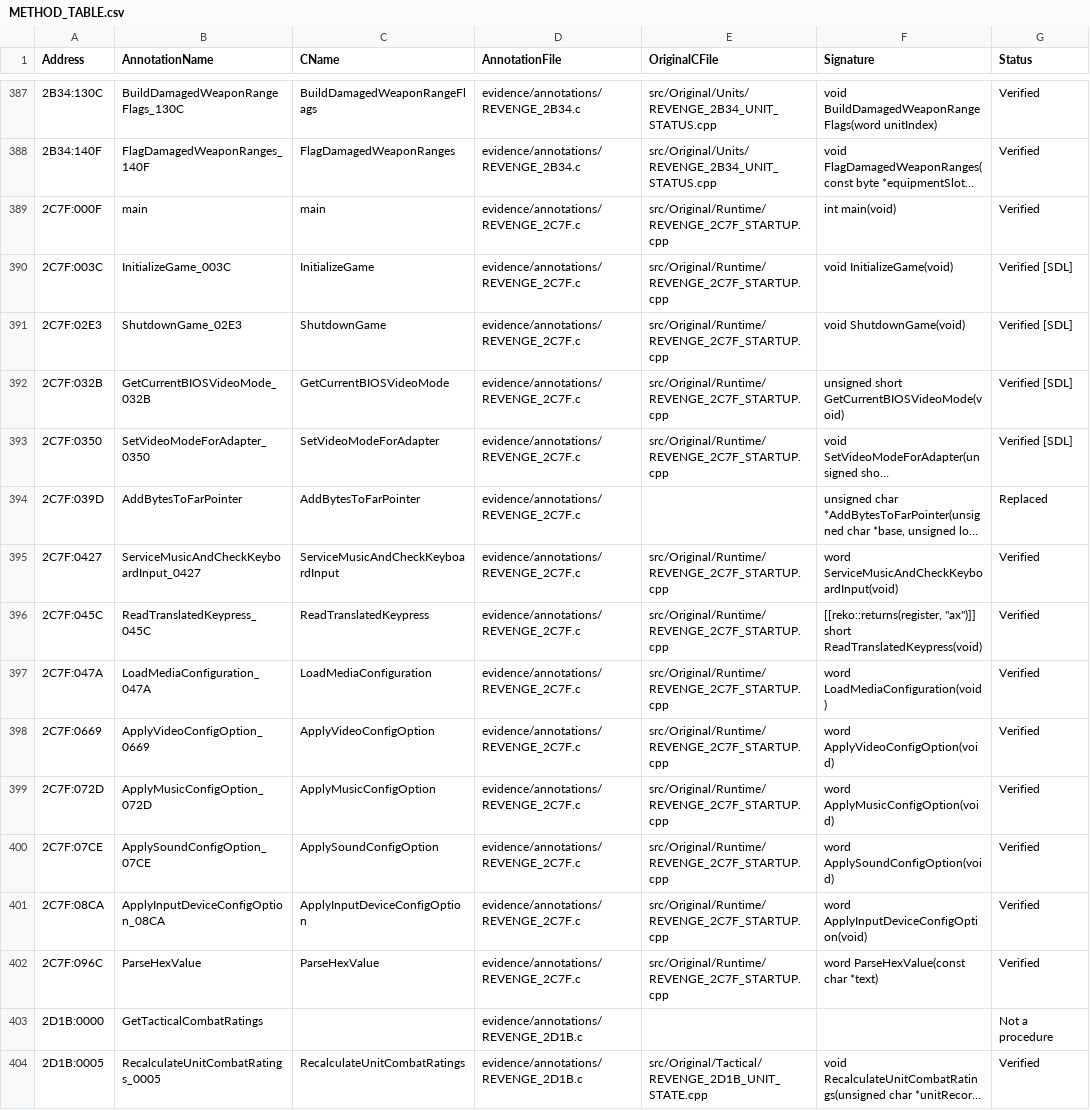
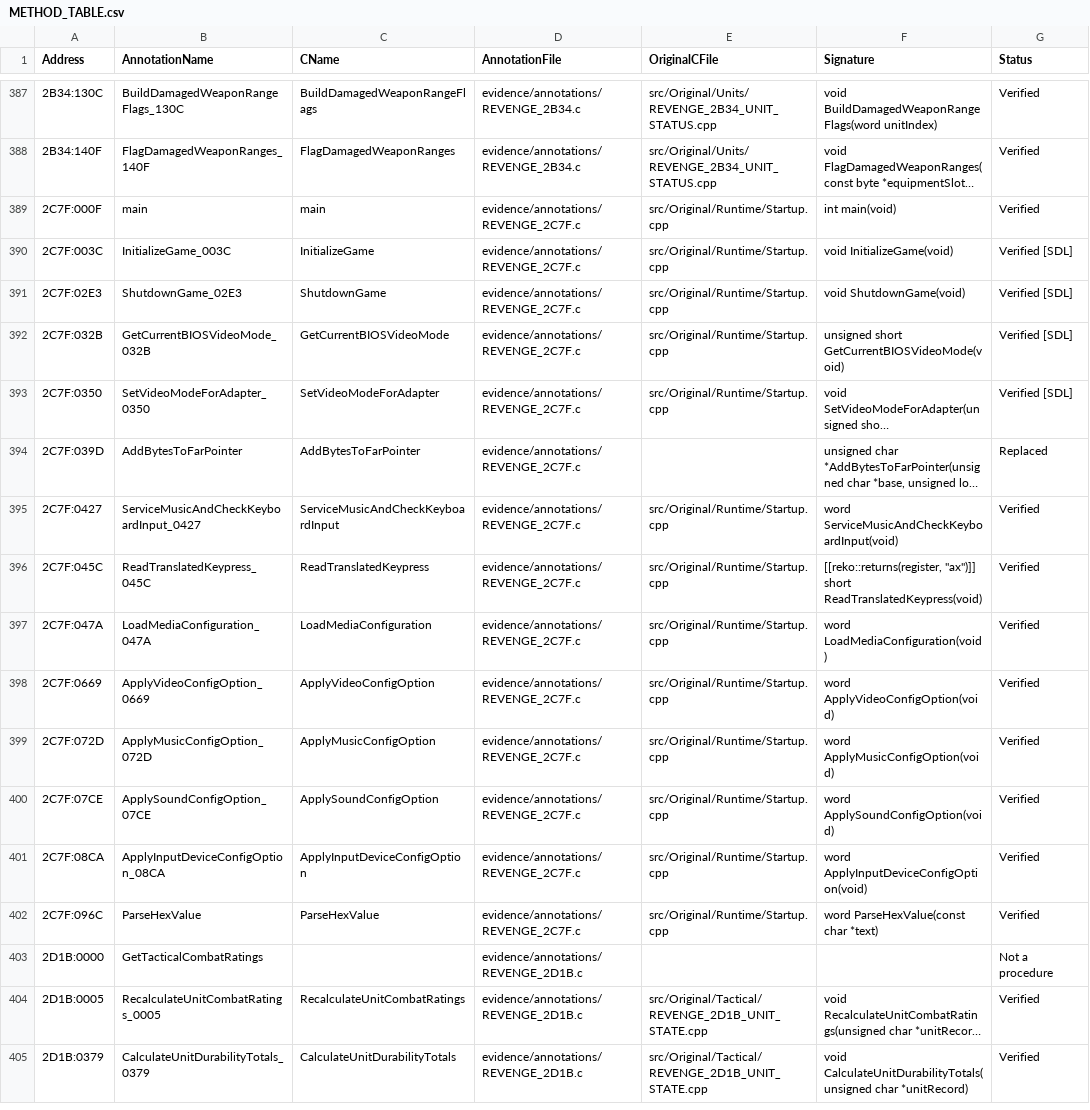
Before and after one commit to telltaleatheist/revenge-re, a CSV file: docs/METHOD_TABLE.csv, drawn as a sheet; only a part is shown, gaps mark what is left out; the shorter side is filled out with more unchanged rows; long unchanged cells end in …; the diff names each change by its address in the sheet, - before the commit and + after, or states it on an @@ line.

```diff
--- a/docs/METHOD_TABLE.csv
+++ b/docs/METHOD_TABLE.csv
-E389:E393 (OriginalCFile): src/Original/Runtime/REVENGE_2C7F_STARTUP.cpp
+E389:E393 (OriginalCFile): src/Original/Runtime/Startup.cpp
-E395:E402 (OriginalCFile): src/Original/Runtime/REVENGE_2C7F_STARTUP.cpp
+E395:E402 (OriginalCFile): src/Original/Runtime/Startup.cpp
```
Also changed, not shown: docs/RENAMES.tsv, docs/SOURCE_CONVERSION_TABLE.csv, 2 other files.
